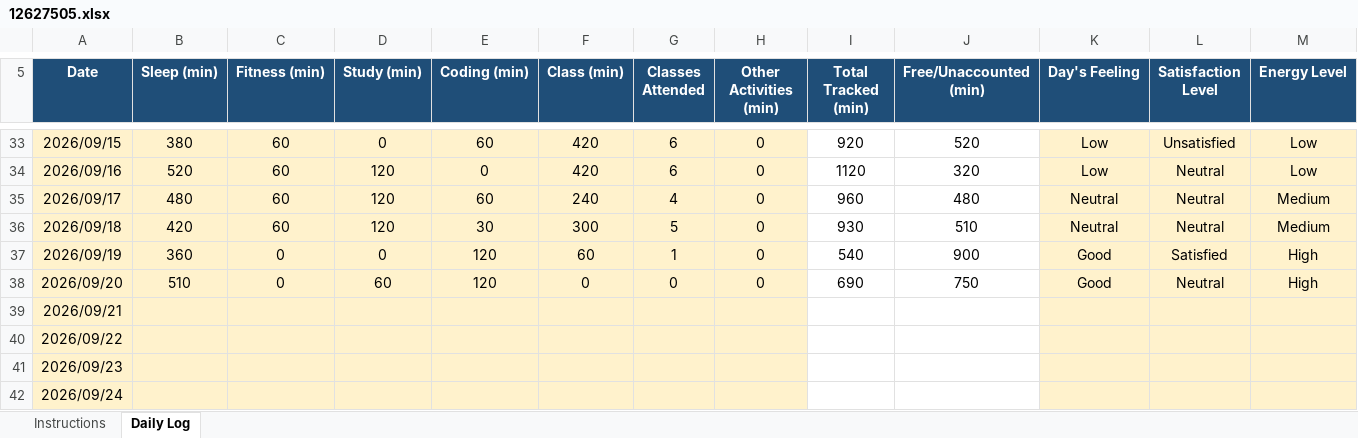
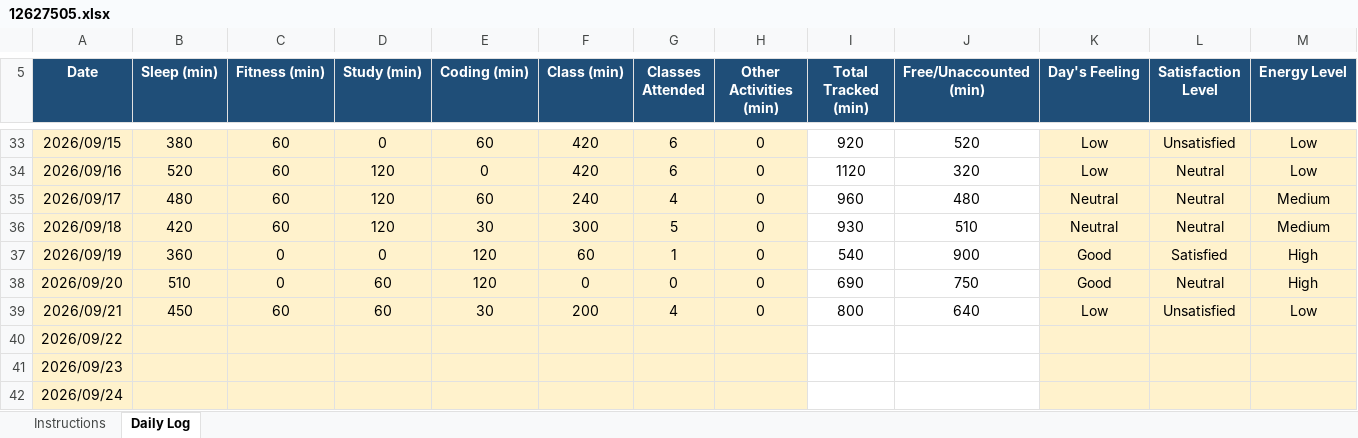
Before and after one commit to Vikaskumawat0/CAP776, an Excel workbook: 12627505.xlsx, sheet Daily Log, drawn as a sheet; only a part is shown, gaps mark what is left out; values as stored, in another font and other column widths than the file's, no borders; conditional formats not drawn; the diff covers the shown part only; the diff names each change by its address in the sheet, - before the commit and + after, or states it on an @@ line.

Commit message:
Update

```diff
--- a/12627505.xlsx (sheet Daily Log)
+++ b/12627505.xlsx (sheet Daily Log)
-B39 (Sleep (min)): (empty)
+B39 (Sleep (min)): 450
-C39 (Fitness (min)): (empty)
+C39 (Fitness (min)): 60
-D39 (Study (min)): (empty)
+D39 (Study (min)): 60
-E39 (Coding (min)): (empty)
+E39 (Coding (min)): 30
-F39 (Class (min)): (empty)
+F39 (Class (min)): 200
-G39 (Classes Attended): (empty)
+G39 (Classes Attended): 4
-H39 (Other Activities (min)): (empty)
+H39 (Other Activities (min)): 0
-I39 (Total Tracked (min)): (empty)
+I39 (Total Tracked (min)): 800
-J39 (Free/Unaccounted (min)): (empty)
+J39 (Free/Unaccounted (min)): 640
-K39 (Day's Feeling): (empty)
+K39 (Day's Feeling): Low
-L39 (Satisfaction Level): (empty)
+L39 (Satisfaction Level): Unsatisfied
-M39 (Energy Level): (empty)
+M39 (Energy Level): Low
```
Also changed, not shown: 1 edited cell elsewhere in this sheet.
